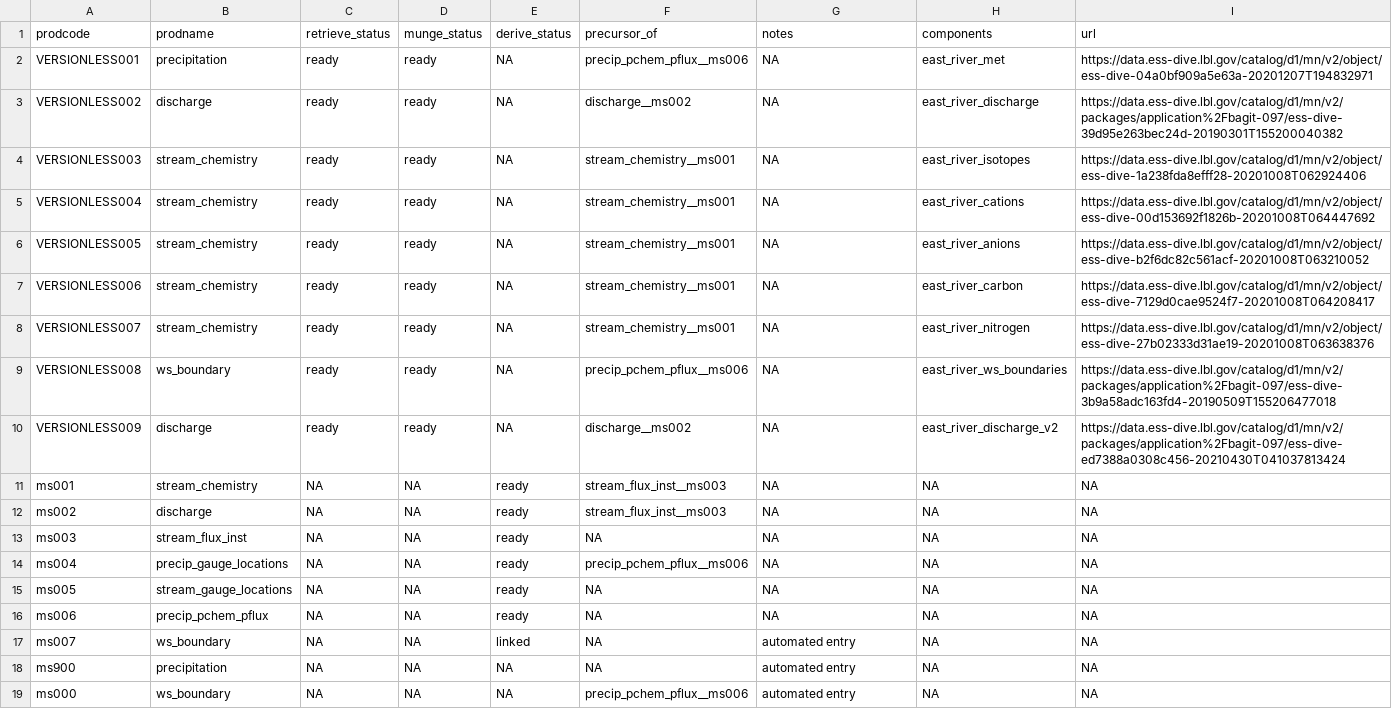
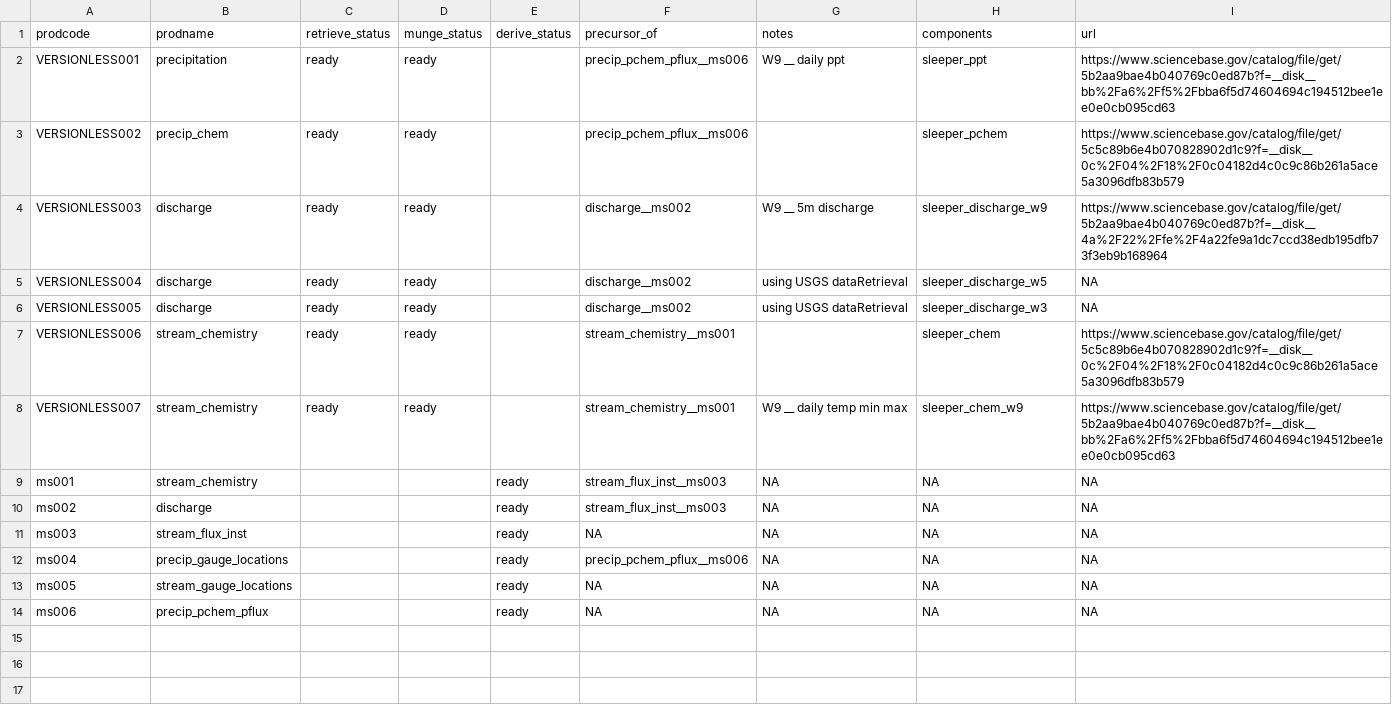
Before and after one commit to MacroSHEDS/data_processing, a CSV file: src/webb/sleeper/products.csv, drawn as a sheet.

Commit message:
SOP ocntinues, up to first retrieve pkernel

```diff
--- a/src/webb/sleeper/products.csv
+++ b/src/webb/sleeper/products.csv
@@ -1,19 +1,14 @@
 prodcode,prodname,retrieve_status,munge_status,derive_status,precursor_of,notes,components,url
-VERSIONLESS001,precipitation,ready,ready,NA,precip_pchem_pflux__ms006,NA,east_river_met,https://data.ess-dive.lbl.gov/catalog/d1/mn/v2/object/ess-dive-04a0bf909a5e63a-20201207T194832971
-VERSIONLESS002,discharge,ready,ready,NA,discharge__ms002,NA,east_river_discharge,https://data.ess-dive.lbl.gov/catalog/d1/mn/v2/packages/application%2Fbagit-097/ess-dive-39d95e263bec24d-20190301T155200040382
-VERSIONLESS003,stream_chemistry,ready,ready,NA,stream_chemistry__ms001,NA,east_river_isotopes,https://data.ess-dive.lbl.gov/catalog/d1/mn/v2/object/ess-dive-1a238fda8efff28-20201008T062924406
-VERSIONLESS004,stream_chemistry,ready,ready,NA,stream_chemistry__ms001,NA,east_river_cations,https://data.ess-dive.lbl.gov/catalog/d1/mn/v2/object/ess-dive-00d153692f1826b-20201008T064447692
-VERSIONLESS005,stream_chemistry,ready,ready,NA,stream_chemistry__ms001,NA,east_river_anions,https://data.ess-dive.lbl.gov/catalog/d1/mn/v2/object/ess-dive-b2f6dc82c561acf-20201008T063210052
-VERSIONLESS006,stream_chemistry,ready,ready,NA,stream_chemistry__ms001,NA,east_river_carbon,https://data.ess-dive.lbl.gov/catalog/d1/mn/v2/object/ess-dive-7129d0cae9524f7-20201008T064208417
-VERSIONLESS007,stream_chemistry,ready,ready,NA,stream_chemistry__ms001,NA,east_river_nitrogen,https://data.ess-dive.lbl.gov/catalog/d1/mn/v2/object/ess-dive-27b02333d31ae19-20201008T063638376
-VERSIONLESS008,ws_boundary,ready,ready,NA,precip_pchem_pflux__ms006,NA,east_river_ws_boundaries,https://data.ess-dive.lbl.gov/catalog/d1/mn/v2/packages/application%2Fbagit-097/ess-dive-3b9a58adc163fd4-20190509T155206477018
-VERSIONLESS009,discharge,ready,ready,NA,discharge__ms002,NA,east_river_discharge_v2,https://data.ess-dive.lbl.gov/catalog/d1/mn/v2/packages/application%2Fbagit-097/ess-dive-ed7388a0308c456-20210430T041037813424
-ms001,stream_chemistry,NA,NA,ready,stream_flux_inst__ms003,NA,NA,NA
-ms002,discharge,NA,NA,ready,stream_flux_inst__ms003,NA,NA,NA
-ms003,stream_flux_inst,NA,NA,ready,NA,NA,NA,NA
-ms004,precip_gauge_locations,NA,NA,ready,precip_pchem_pflux__ms006,NA,NA,NA
-ms005,stream_gauge_locations,NA,NA,ready,NA,NA,NA,NA
-ms006,precip_pchem_pflux,NA,NA,ready,NA,NA,NA,NA
-ms007,ws_boundary,NA,NA,linked,NA,automated entry,NA,NA
-ms900,precipitation,NA,NA,NA,NA,automated entry,NA,NA
-ms000,ws_boundary,NA,NA,NA,precip_pchem_pflux__ms006,automated entry,NA,NA
+VERSIONLESS001,precipitation,ready,ready,,precip_pchem_pflux__ms006,W9 __ daily ppt,sleeper_ppt,https://www.sciencebase.gov/catalog/file/get/5b2aa9bae4b040769c0ed87b?f=__disk__bb%2Fa6%2Ff5%2Fbba6f5d74604694c194512bee1ee0e0cb095cd63
+VERSIONLESS002,precip_chem,ready,ready,,precip_pchem_pflux__ms006,,sleeper_pchem,https://www.sciencebase.gov/catalog/file/get/5c5c89b6e4b070828902d1c9?f=__disk__0c%2F04%2F18%2F0c04182d4c0c9c86b261a5ace5a3096dfb83b579
+VERSIONLESS003,discharge,ready,ready,,discharge__ms002,W9 __ 5m discharge,sleeper_discharge_w9,https://www.sciencebase.gov/catalog/file/get/5b2aa9bae4b040769c0ed87b?f=__disk__4a%2F22%2Ffe%2F4a22fe9a1dc7ccd38edb195dfb73f3eb9b168964
+VERSIONLESS004,discharge,ready,ready,,discharge__ms002,using USGS dataRetrieval,sleeper_discharge_w5,NA
+VERSIONLESS005,discharge,ready,ready,,discharge__ms002,using USGS dataRetrieval,sleeper_discharge_w3,NA
+VERSIONLESS006,stream_chemistry,ready,ready,,stream_chemistry__ms001,,sleeper_chem,https://www.sciencebase.gov/catalog/file/get/5c5c89b6e4b070828902d1c9?f=__disk__0c%2F04%2F18%2F0c04182d4c0c9c86b261a5ace5a3096dfb83b579
+VERSIONLESS007,stream_chemistry,ready,ready,,stream_chemistry__ms001,W9 __ daily temp min max,sleeper_chem_w9,https://www.sciencebase.gov/catalog/file/get/5b2aa9bae4b040769c0ed87b?f=__disk__bb%2Fa6%2Ff5%2Fbba6f5d74604694c194512bee1ee0e0cb095cd63
+ms001,stream_chemistry,,,ready,stream_flux_inst__ms003,NA,NA,NA
+ms002,discharge,,,ready,stream_flux_inst__ms003,NA,NA,NA
+ms003,stream_flux_inst,,,ready,NA,NA,NA,NA
+ms004,precip_gauge_locations,,,ready,precip_pchem_pflux__ms006,NA,NA,NA
+ms005,stream_gauge_locations,,,ready,NA,NA,NA,NA
+ms006,precip_pchem_pflux,,,ready,NA,NA,NA,NA
```
Also changed, not shown: 3 other files.
